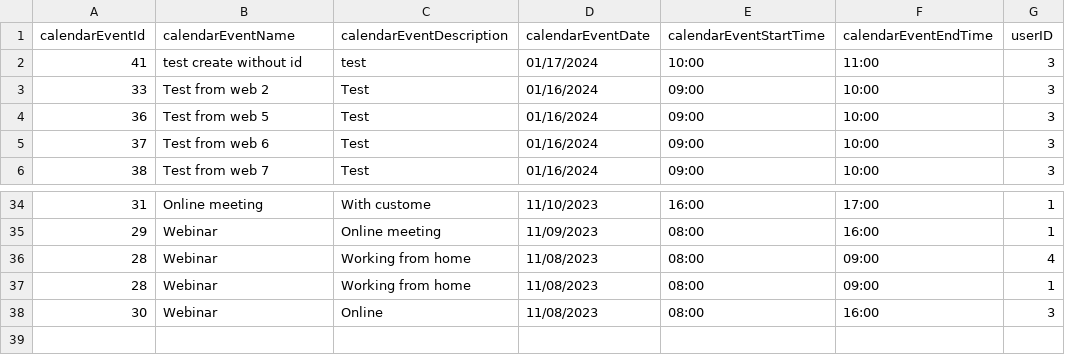
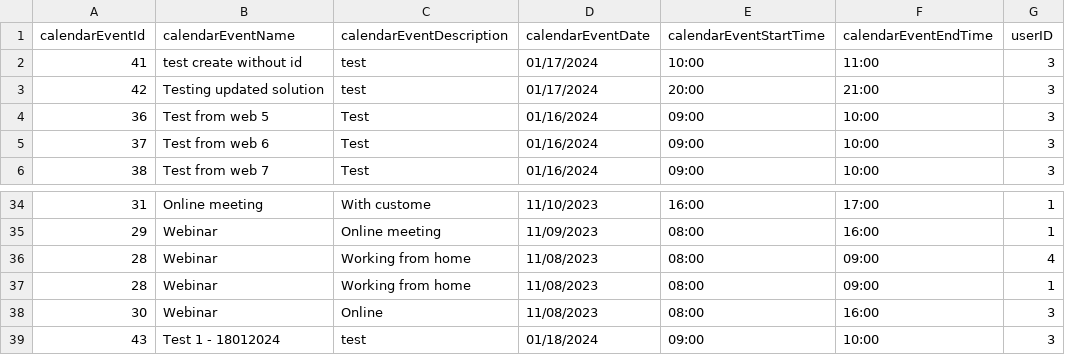
Before and after one commit to infoshareacademy/jcszr11-WeCSharp, a CSV file: Schedulist/CalendarEvents.csv, drawn as a sheet; only a part is shown, gaps mark what is left out; removed rows and columns are numbered as before the commit, all else as after; the diff names each change by its address in the sheet, - before the commit and + after, or states it on an @@ line.

```diff
--- a/Schedulist/CalendarEvents.csv
+++ b/Schedulist/CalendarEvents.csv
-row 3: 33 | Test from web 2 | Test | 01/16/2024 | 09:00 | 10:00 | 3
+row 3: 42 | Testing updated solution | test | 01/17/2024 | 20:00 | 21:00 | 3
+row 39: 43 | Test 1 - 18012024 | test | 01/18/2024 | 09:00 | 10:00 | 3
```
Also changed, not shown: 1 other file.
